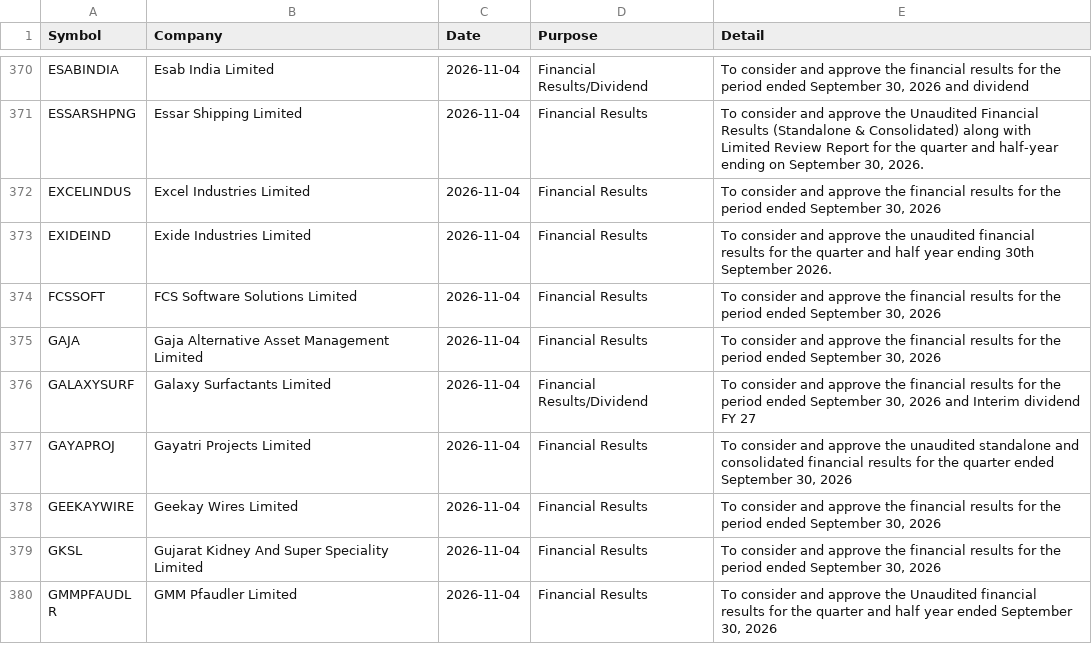
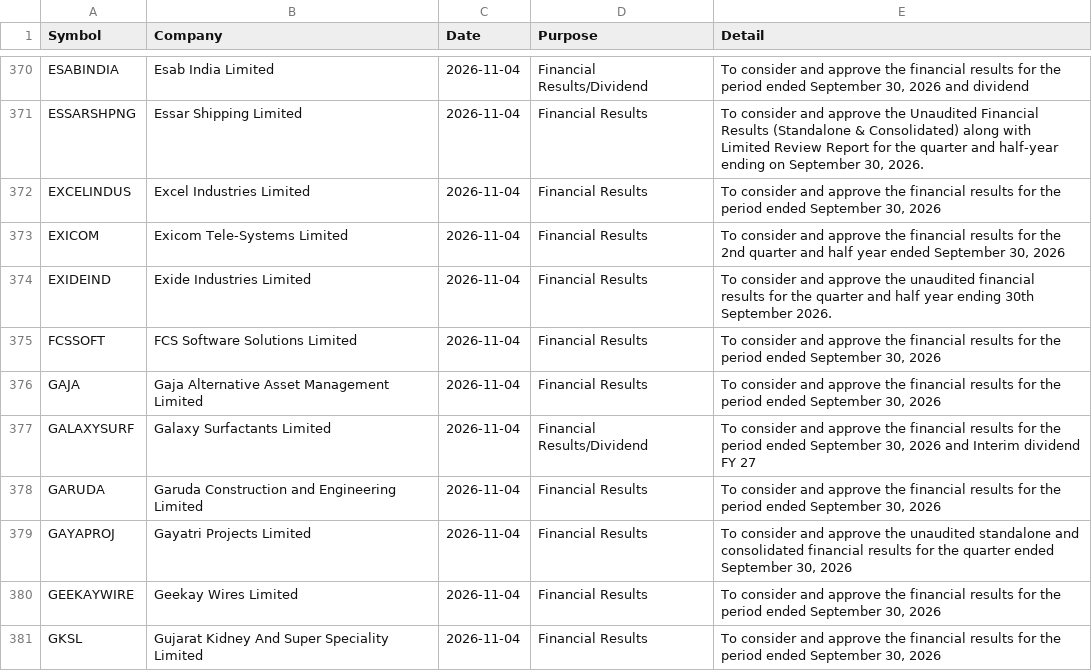
Before and after one commit to Venkey-stocks/stock-radar, a CSV file: data/results_calendar.csv, drawn as a sheet; only a part is shown, gaps mark what is left out; the shorter side is filled out with more unchanged rows.

Commit message:
update data

```diff
--- a/data/results_calendar.csv
+++ b/data/results_calendar.csv
@@ -372,2 +372,3 @@ ESSARSHPNG,Essar Shipping Limited,2026-11-04,Financial Results,"To consider and
 EXCELINDUS,Excel Industries Limited,2026-11-04,Financial Results,"To consider and approve the financial results for the period ended September 30, 2026"
+EXICOM,Exicom Tele-Systems Limited,2026-11-04,Financial Results,"To consider and approve the financial results for the 2nd quarter and half year ended September 30, 2026"
 EXIDEIND,Exide Industries Limited,2026-11-04,Financial Results,To consider and approve the unaudited financial results for the quarter and half year ending 30th September 2026.
@@ -376,2 +377,3 @@ GAJA,Gaja Alternative Asset Management Limited,2026-11-04,Financial Results,"To
 GALAXYSURF,Galaxy Surfactants Limited,2026-11-04,Financial Results/Dividend,"To consider and approve the financial results for the period ended September 30, 2026 and Interim dividend FY 27"
+GARUDA,Garuda Construction and Engineering Limited,2026-11-04,Financial Results,"To consider and approve the financial results for the period ended September 30, 2026"
 GAYAPROJ,Gayatri Projects Limited,2026-11-04,Financial Results,"To consider and approve the unaudited standalone and consolidated financial results for the quarter ended September 30, 2026"
```
Also changed, not shown: data/early_movers.csv, data/events.csv, 13 other files.
